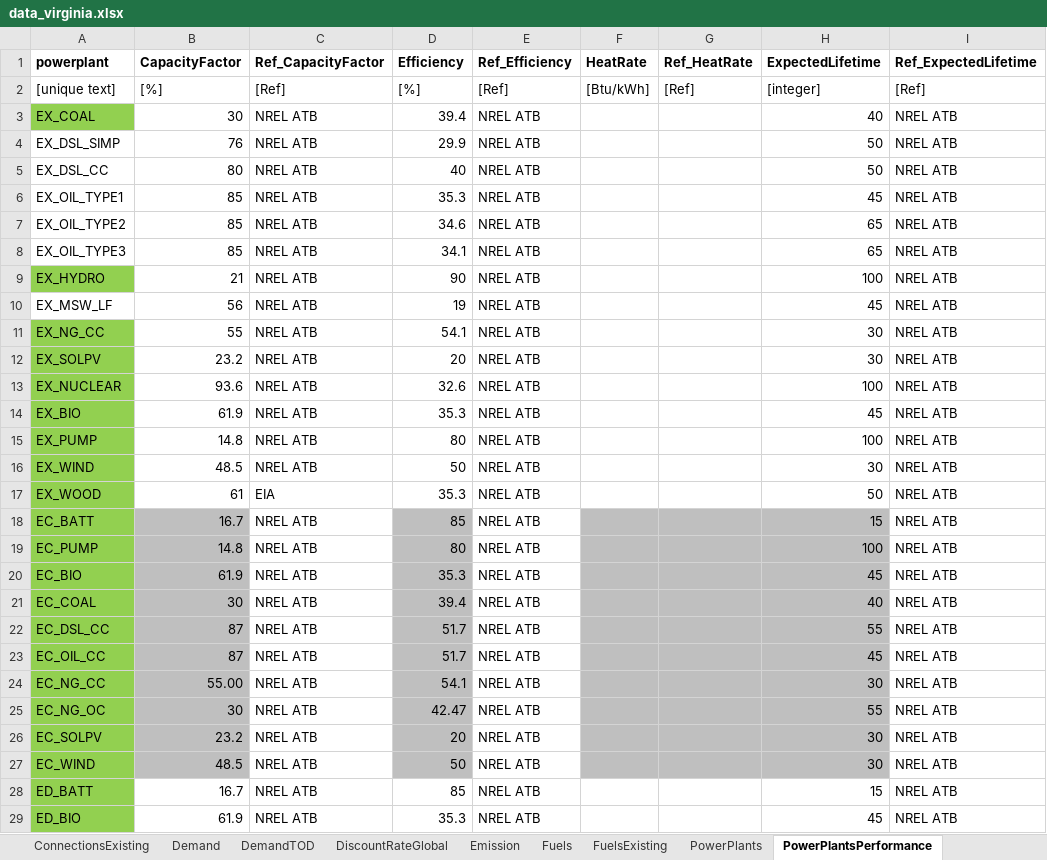
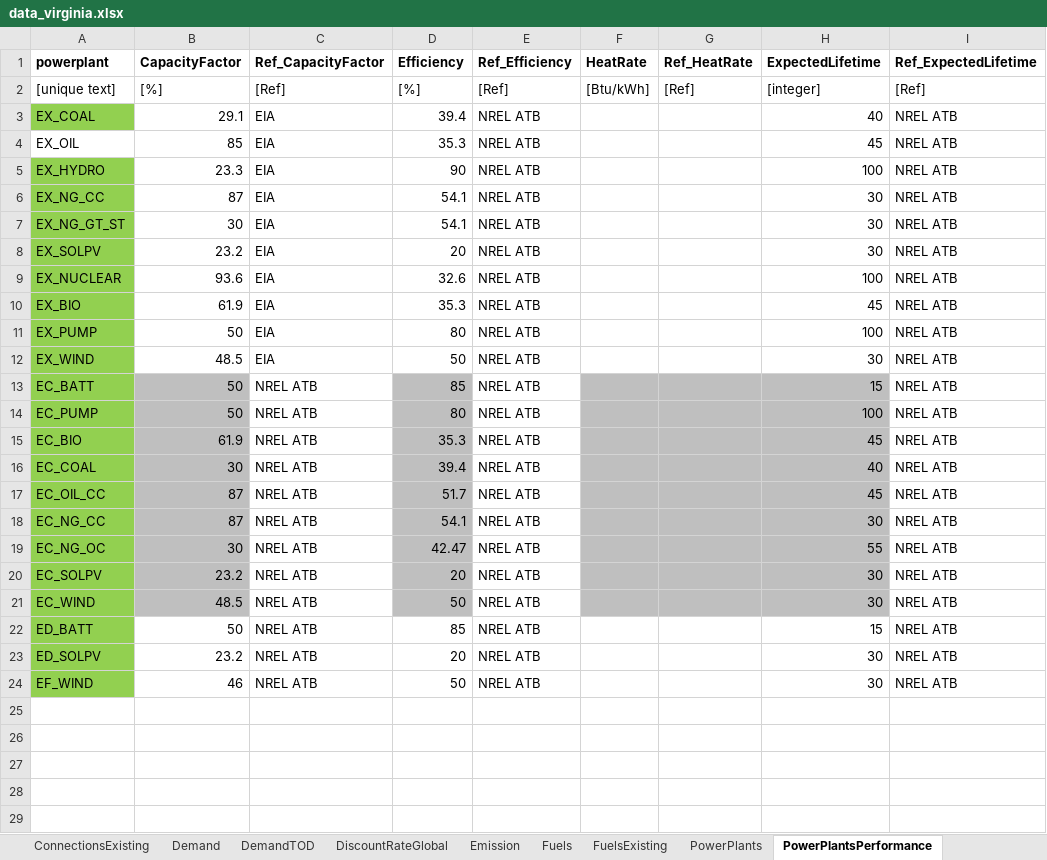
Before and after one commit to coopercenter/temoatools, an Excel workbook: projects/test_emerging_tech/data/data_virginia.xlsx, sheet PowerPlantsPerformance, drawn as a sheet; only a part is shown; the shorter side is filled out with more unchanged rows; values as stored, in another font and other column widths than the file's, no borders; removed rows and columns are numbered as before the commit, all else as after; the diff covers the shown part only; the diff names each change by its address in the sheet, - before the commit and + after, or states it on an @@ line.

```diff
--- a/projects/test_emerging_tech/data/data_virginia.xlsx (sheet PowerPlantsPerformance)
+++ b/projects/test_emerging_tech/data/data_virginia.xlsx (sheet PowerPlantsPerformance)
-B3 (CapacityFactor): 30
+B3 (CapacityFactor): 29.1
-C3 (Ref_CapacityFactor): NREL ATB
+C3 (Ref_CapacityFactor): EIA
-row 4: EX_DSL_SIMP | 76 | NREL ATB | 29.9 | NREL ATB |  |  | 50 | NREL ATB
-row 5: EX_DSL_CC | 80 | NREL ATB | 40 | NREL ATB |  |  | 50 | NREL ATB
-A4 (powerplant): EX_OIL_TYPE1
+A4 (powerplant): EX_OIL
-C4 (Ref_CapacityFactor): NREL ATB
+C4 (Ref_CapacityFactor): EIA
-row 7: EX_OIL_TYPE2 | 85 | NREL ATB | 34.6 | NREL ATB |  |  | 65 | NREL ATB
-row 8: EX_OIL_TYPE3 | 85 | NREL ATB | 34.1 | NREL ATB |  |  | 65 | NREL ATB
-B5 (CapacityFactor): 21
+B5 (CapacityFactor): 23.3
-C5 (Ref_CapacityFactor): NREL ATB
+C5 (Ref_CapacityFactor): EIA
-row 10: EX_MSW_LF | 56 | NREL ATB | 19 | NREL ATB |  |  | 45 | NREL ATB
-B6 (CapacityFactor): 55
+B6 (CapacityFactor): 87
-C6 (Ref_CapacityFactor): NREL ATB
+C6 (Ref_CapacityFactor): EIA
+row 7: EX_NG_GT_ST | 30 | EIA | 54.1 | NREL ATB |  |  | 30 | NREL ATB
-C8:C12 (Ref_CapacityFactor): NREL ATB
+C8:C12 (Ref_CapacityFactor): EIA
-B11 (CapacityFactor): 14.8
+B11 (CapacityFactor): 50
-row 17: EX_WOOD | 61 | EIA | 35.3 | NREL ATB |  |  | 50 | NREL ATB
-B13 (CapacityFactor): 16.7
+B13 (CapacityFactor): 50
-B14 (CapacityFactor): 14.8
+B14 (CapacityFactor): 50
-row 22: EC_DSL_CC | 87 | NREL ATB | 51.7 | NREL ATB |  |  | 55 | NREL ATB
-B18 (CapacityFactor): 55.00
+B18 (CapacityFactor): 87
-B22 (CapacityFactor): 16.7
+B22 (CapacityFactor): 50
-row 29: ED_BIO | 61.9 | NREL ATB | 35.3 | NREL ATB |  |  | 45 | NREL ATB
```
Also changed, not shown: 2 removed rows elsewhere in this sheet, sheet capacityFactorTOD, sheet PowerPlants, sheet PowerPlantsCosts, sheet PowerPlantsConstraints, sheet Connections, sheet PowerPlantsExisting, 3 more sheets, other sheet tabs, projects/va_emerging_tech/data/scenarios_emerging_tech.xlsx, 5 other files.
